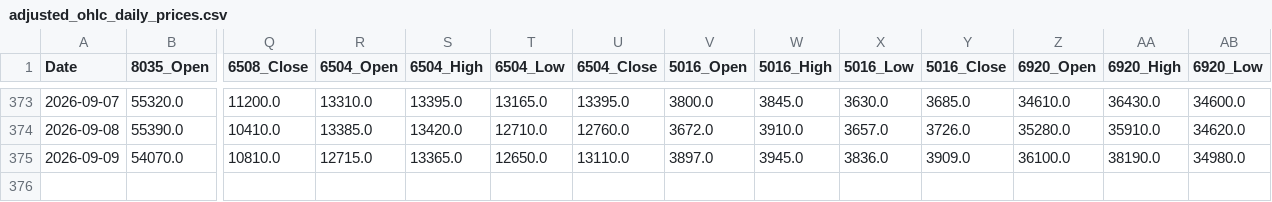
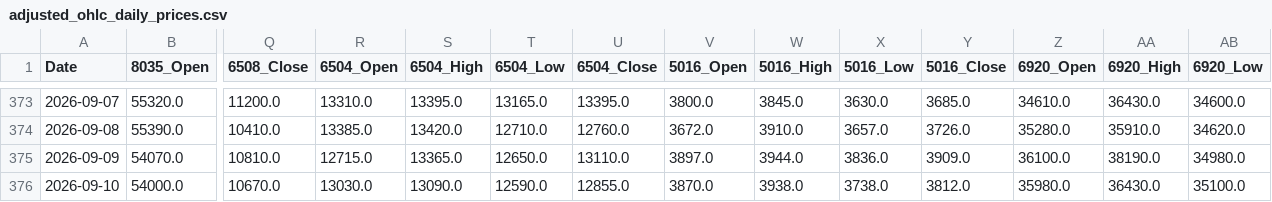
Before and after one commit to reptomintravis-debug/stock-data-pipeline, a CSV file: adjusted_ohlc_daily_prices.csv, drawn as a sheet; only a part is shown, gaps mark what is left out; rows hold the shown columns only; the diff names each change by its address in the sheet, - before the commit and + after, or states it on an @@ line.

```diff
--- a/adjusted_ohlc_daily_prices.csv
+++ b/adjusted_ohlc_daily_prices.csv
-W375 (5016_High): 3945.0
+W375 (5016_High): 3944.0
+row 376: 2026-09-10 | 54000.0 | 10670.0 | 13030.0 | 13090.0 | 12590.0 | 12855.0 | 3870.0 | 3938.0 | 3738.0 | 3812.0 | 35980.0 | 36430.0 | 35100.0
```
